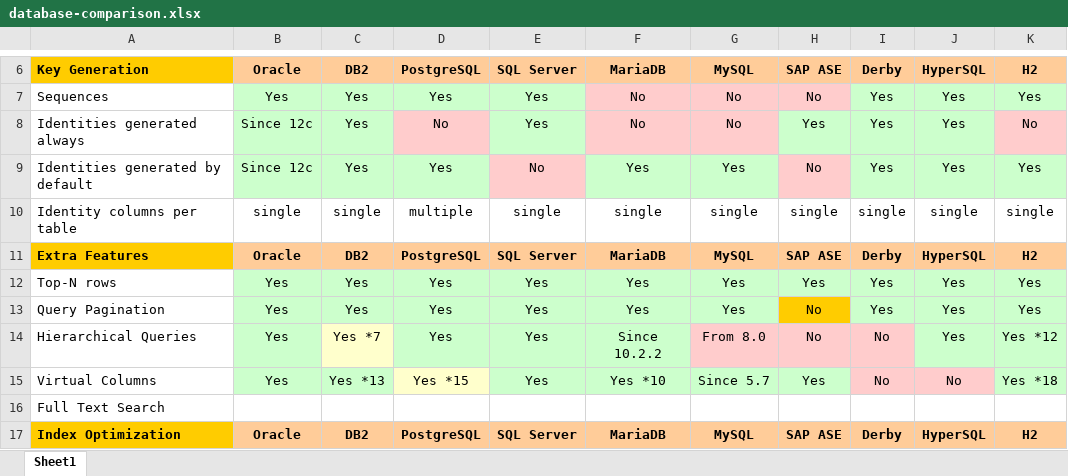
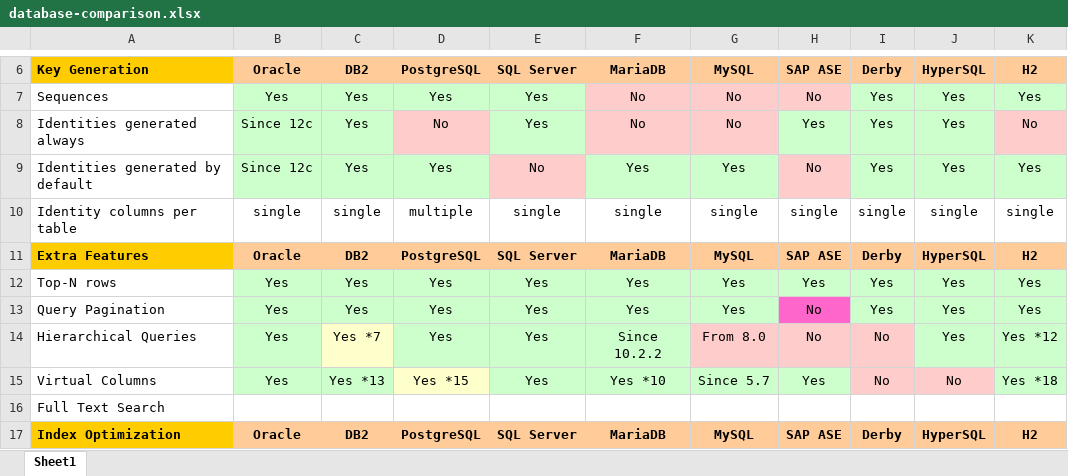
Before and after one commit to hotrodorm/hotrod, an Excel workbook: hotrod/docs/research/database-comparison.xlsx, sheet Sheet1, drawn as a sheet; only a part is shown, gaps mark what is left out; values as stored, in another font and other column widths than the file's, no borders; the diff names each change by its address in the sheet, - before the commit and + after, or states it on an @@ line.

```diff
--- a/hotrod/docs/research/database-comparison.xlsx (sheet Sheet1)
+++ b/hotrod/docs/research/database-comparison.xlsx (sheet Sheet1)
-H13 fill: #FFCC00
+H13 fill: #FF66CC
```
Also changed, not shown: hotrod/docs/research/database-sql-access-plan.xlsx, 35 other files.
